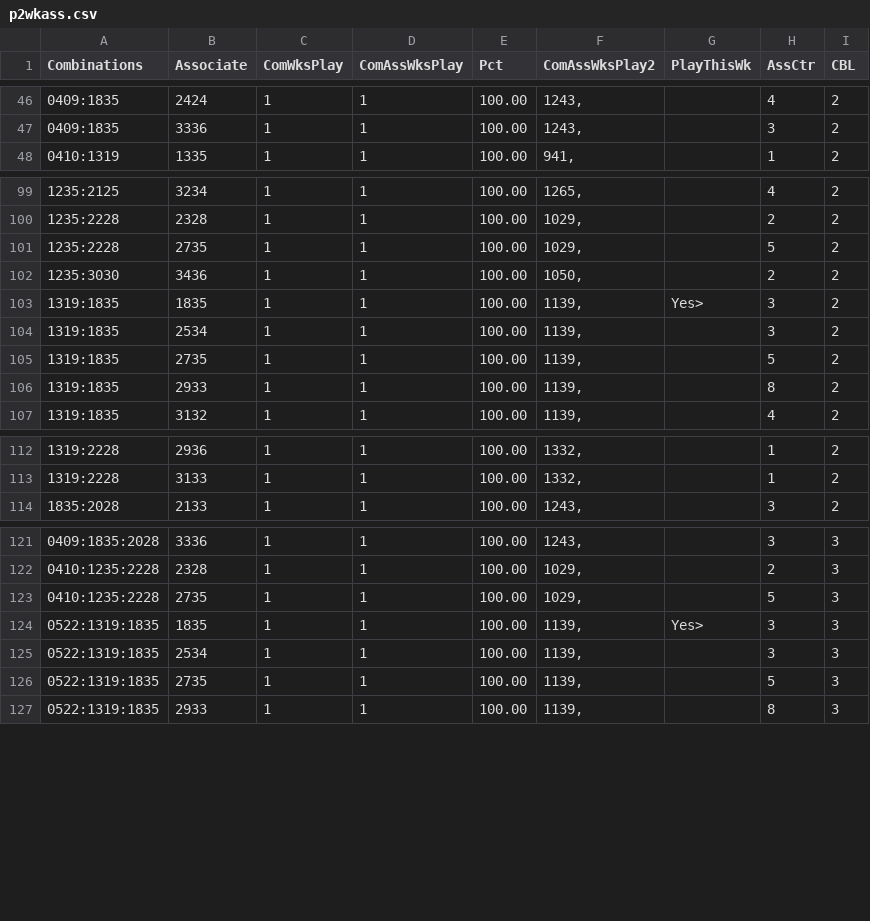
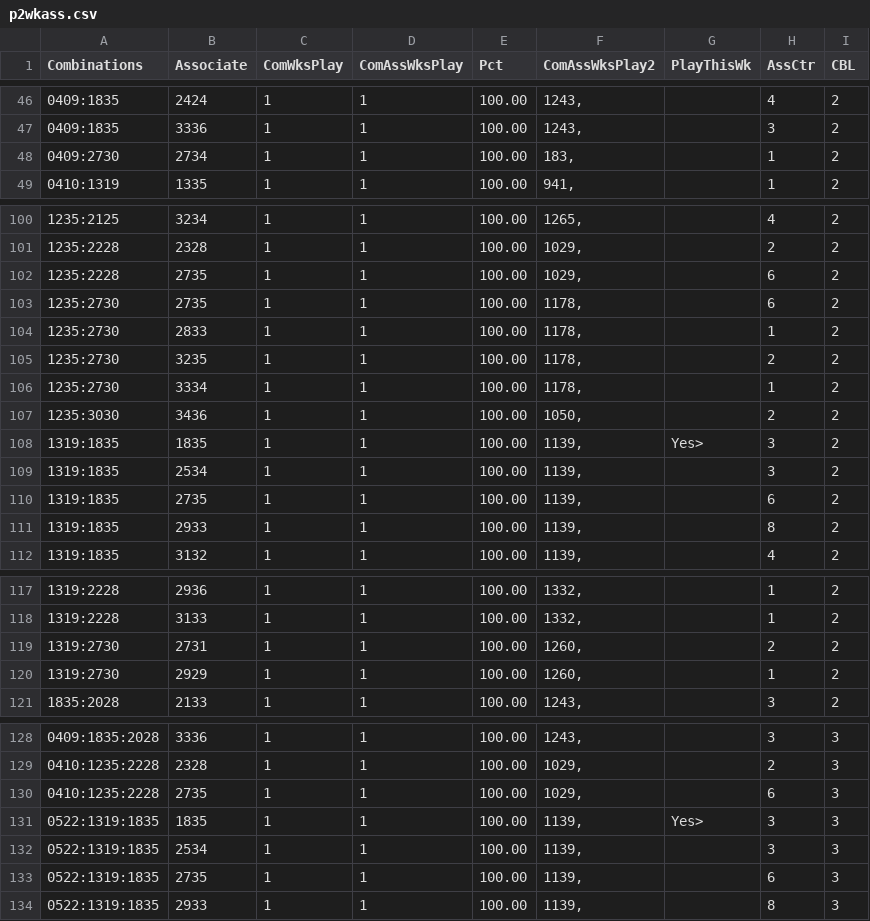
Before and after one commit to csnlcbtt/wix, a CSV file: csv/p2wkass.csv, drawn as a sheet; only a part is shown, gaps mark what is left out; the diff covers the shown part only.

```diff
--- a/csv/p2wkass.csv
+++ b/csv/p2wkass.csv
@@ -47,2 +47,3 @@
 "0409:1835","3336",1,1,100.00,"1243,","",3,2
+"0409:2730","2734",1,1,100.00,"183,","",1,2
 "0410:1319","1335",1,1,100.00,"941,","",1,2
@@ -100,3 +101,7 @@
 "1235:2228","2328",1,1,100.00,"1029,","",2,2
-"1235:2228","2735",1,1,100.00,"1029,","",5,2
+"1235:2228","2735",1,1,100.00,"1029,","",6,2
+"1235:2730","2735",1,1,100.00,"1178,","",6,2
+"1235:2730","2833",1,1,100.00,"1178,","",1,2
+"1235:2730","3235",1,1,100.00,"1178,","",2,2
+"1235:2730","3334",1,1,100.00,"1178,","",1,2
 "1235:3030","3436",1,1,100.00,"1050,","",2,2
@@ -104,3 +109,3 @@
 "1319:1835","2534",1,1,100.00,"1139,","",3,2
-"1319:1835","2735",1,1,100.00,"1139,","",5,2
+"1319:1835","2735",1,1,100.00,"1139,","",6,2
 "1319:1835","2933",1,1,100.00,"1139,","",8,2
@@ -113,2 +118,4 @@
 "1319:2228","3133",1,1,100.00,"1332,","",1,2
+"1319:2730","2731",1,1,100.00,"1260,","",2,2
+"1319:2730","2929",1,1,100.00,"1260,","",1,2
 "1835:2028","2133",1,1,100.00,"1243,","",3,2
@@ -122,6 +129,6 @@
 "0410:1235:2228","2328",1,1,100.00,"1029,","",2,3
-"0410:1235:2228","2735",1,1,100.00,"1029,","",5,3
+"0410:1235:2228","2735",1,1,100.00,"1029,","",6,3
 "0522:1319:1835","1835",1,1,100.00,"1139,","Yes>",3,3
 "0522:1319:1835","2534",1,1,100.00,"1139,","",3,3
-"0522:1319:1835","2735",1,1,100.00,"1139,","",5,3
+"0522:1319:1835","2735",1,1,100.00,"1139,","",6,3
 "0522:1319:1835","2933",1,1,100.00,"1139,","",8,3
```
Also changed, not shown: 3 edited cells elsewhere in this file, csv/p2hznhist.csv, csv/p4hznhist.csv, 45 other files.
